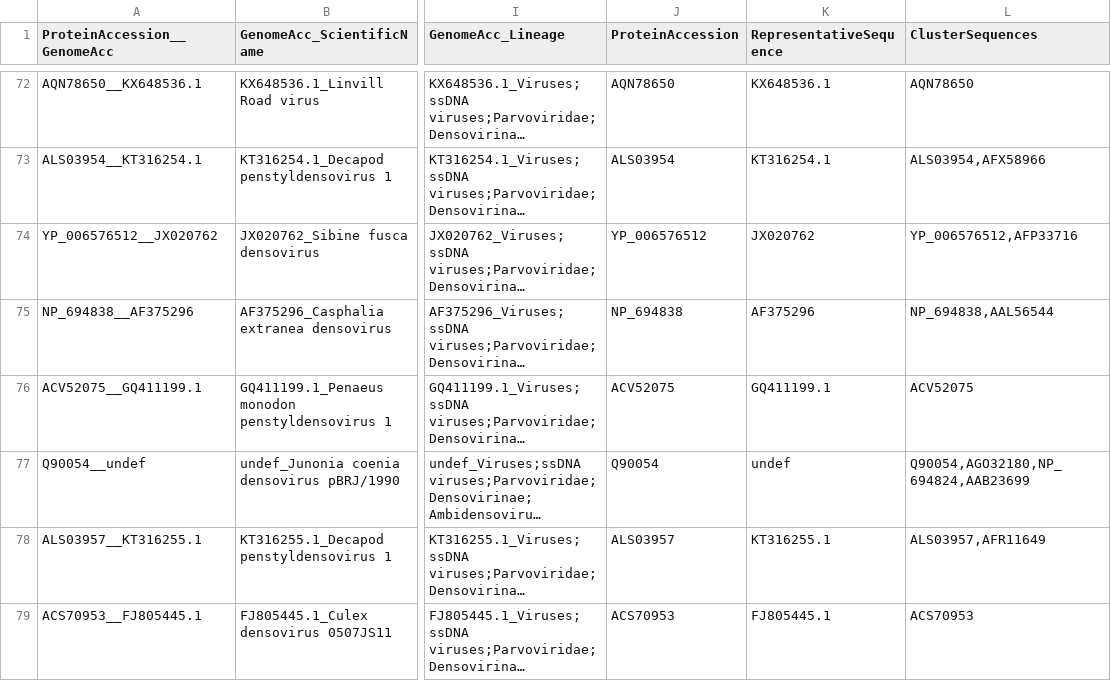
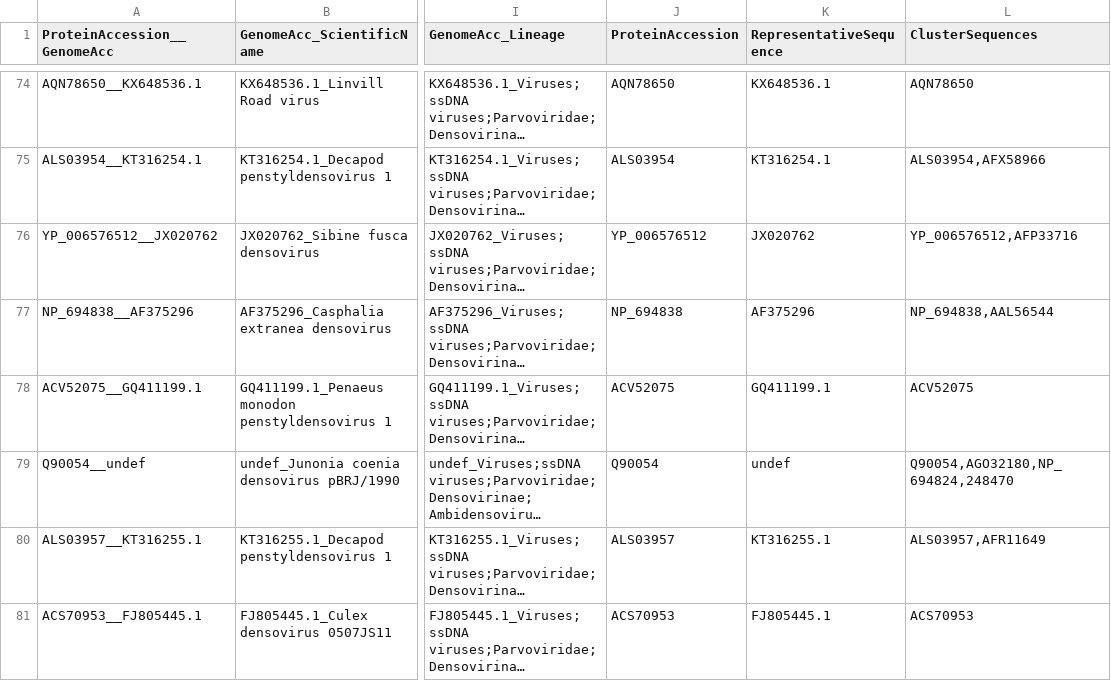
Before and after one commit to anilthanki/ViCTreeView, a TSV file: data/Densovirinae_label.tsv, drawn as a sheet; only a part is shown, gaps mark what is left out; long unchanged cells end in …; addresses are those after the commit; the diff covers the shown part only; the diff names each change by its address in the sheet, - before the commit and + after, or states it on an @@ line.

```diff
--- a/data/Densovirinae_label.tsv
+++ b/data/Densovirinae_label.tsv
-L79 (ClusterSequences): Q90054,AGO32180,NP_694824,AAB23699
+L79 (ClusterSequences): Q90054,AGO32180,NP_694824,248470
```
Also changed, not shown: 6 added rows and 2 edited cells elsewhere in this file, 2 other files.
